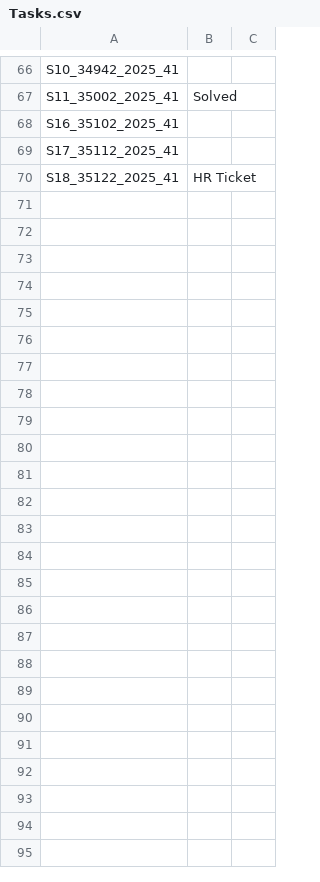
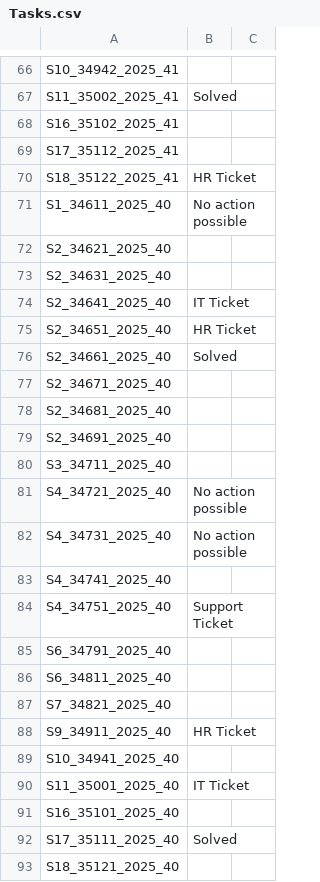
Before and after one commit to AlisAleksanyan/BI_reporting, a CSV file: output/Tasks.csv, drawn as a sheet; only a part is shown, gaps mark what is left out; the diff names each change by its address in the sheet, - before the commit and + after, or states it on an @@ line.

Commit message:
chore(tasks): update Tasks.csv via app (2025-10-05T20:10:27.430761Z)

```diff
--- a/output/Tasks.csv
+++ b/output/Tasks.csv
+row 71: S1_34611_2025_40 | No action possible
+row 72: S2_34621_2025_40
+row 73: S2_34631_2025_40
+row 74: S2_34641_2025_40 | IT Ticket
+row 75: S2_34651_2025_40 | HR Ticket
+row 76: S2_34661_2025_40 | Solved
+row 77: S2_34671_2025_40
+row 78: S2_34681_2025_40
+row 79: S2_34691_2025_40
+row 80: S3_34711_2025_40
+row 81: S4_34721_2025_40 | No action possible
+row 82: S4_34731_2025_40 | No action possible
+row 83: S4_34741_2025_40
+row 84: S4_34751_2025_40 | Support Ticket
+row 85: S6_34791_2025_40
+row 86: S6_34811_2025_40
+row 87: S7_34821_2025_40
+row 88: S9_34911_2025_40 | HR Ticket
+row 89: S10_34941_2025_40
+row 90: S11_35001_2025_40 | IT Ticket
+row 91: S16_35101_2025_40
+row 92: S17_35111_2025_40 | Solved
+row 93: S18_35121_2025_40
```
